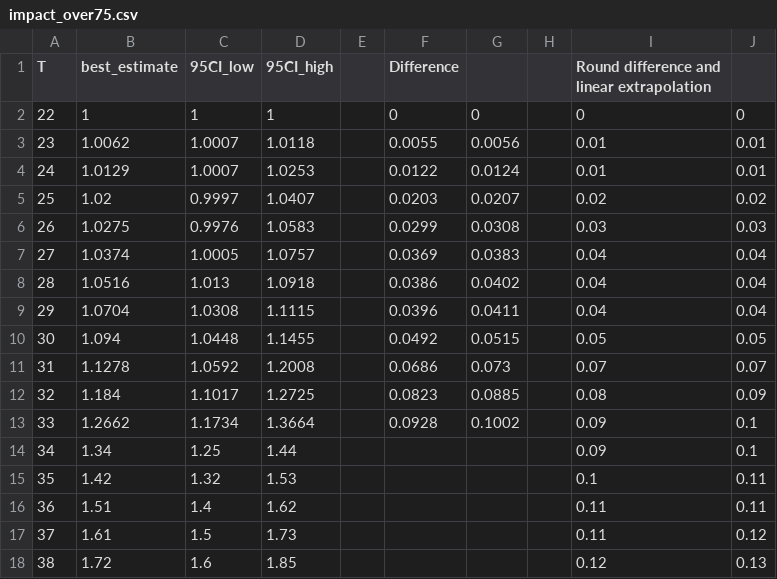
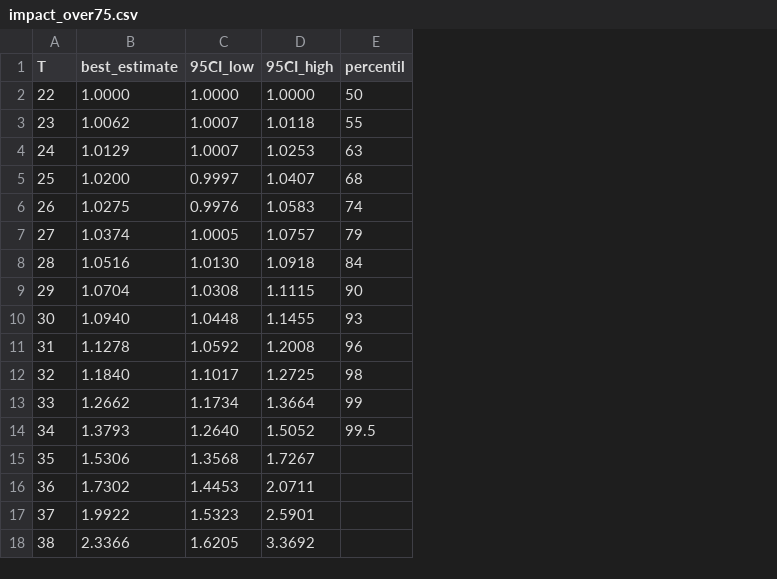
Before and after one commit to zeliest/heat_mortality_productivity_impacts, a CSV file: input_data/impact_functions/impact_over75.csv, drawn as a sheet; removed rows and columns are numbered as before the commit, all else as after; the diff names each change by its address in the sheet, - before the commit and + after, or states it on an @@ line.

```diff
--- a/input_data/impact_functions/impact_over75.csv
+++ b/input_data/impact_functions/impact_over75.csv
-column E, empty
-column F (Difference), rows 2-13: 0 | 0.0055 | 0.0122 | 0.0203 | 0.0299 | 0.0369 | 0.0386 | 0.0396 | 0.0492 | 0.0686 | 0.0823 | 0.0928
-column G, rows 2-13: 0 | 0.0056 | 0.0124 | 0.0207 | 0.0308 | 0.0383 | 0.0402 | 0.0411 | 0.0515 | 0.073 | 0.0885 | 0.1002
-column H, empty
-column I, rows 1-18: Round difference and linear extrapolation | 0 | 0.01 | 0.01 | 0.02 | 0.03 | 0.04 | 0.04 | 0.04 | 0.05 | 0.07 | 0.08 | 0.09 | 0.09 | 0.1 | 0.11 | 0.11 | 0.12
-column J, rows 2-18: 0 | 0.01 | 0.01 | 0.02 | 0.03 | 0.04 | 0.04 | 0.04 | 0.05 | 0.07 | 0.09 | 0.1 | 0.1 | 0.11 | 0.11 | 0.12 | 0.13
+column E (percentil), rows 2-14: 50 | 55 | 63 | 68 | 74 | 79 | 84 | 90 | 93 | 96 | 98 | 99 | 99.5
-B2 (best_estimate): 1
+B2 (best_estimate): 1.0000
-C2 (95CI_low): 1
+C2 (95CI_low): 1.0000
-D2 (95CI_high): 1
+D2 (95CI_high): 1.0000
-B5 (best_estimate): 1.02
+B5 (best_estimate): 1.0200
-C8 (95CI_low): 1.013
+C8 (95CI_low): 1.0130
-B10 (best_estimate): 1.094
+B10 (best_estimate): 1.0940
-B12 (best_estimate): 1.184
+B12 (best_estimate): 1.1840
-B14 (best_estimate): 1.34
+B14 (best_estimate): 1.3793
-C14 (95CI_low): 1.25
+C14 (95CI_low): 1.2640
-D14 (95CI_high): 1.44
+D14 (95CI_high): 1.5052
-B15 (best_estimate): 1.42
+B15 (best_estimate): 1.5306
-C15 (95CI_low): 1.32
+C15 (95CI_low): 1.3568
-D15 (95CI_high): 1.53
+D15 (95CI_high): 1.7267
-B16 (best_estimate): 1.51
+B16 (best_estimate): 1.7302
-C16 (95CI_low): 1.4
+C16 (95CI_low): 1.4453
-D16 (95CI_high): 1.62
+D16 (95CI_high): 2.0711
-B17 (best_estimate): 1.61
+B17 (best_estimate): 1.9922
-C17 (95CI_low): 1.5
+C17 (95CI_low): 1.5323
-D17 (95CI_high): 1.73
+D17 (95CI_high): 2.5901
-B18 (best_estimate): 1.72
+B18 (best_estimate): 2.3366
-C18 (95CI_low): 1.6
+C18 (95CI_low): 1.6205
-D18 (95CI_high): 1.85
+D18 (95CI_high): 3.3692
```
Also changed, not shown: input_data/impact_functions/impact_under75.csv.
